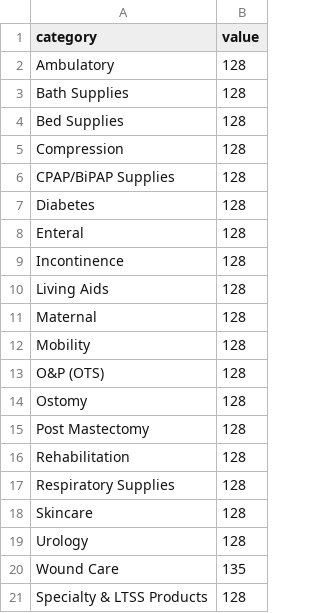
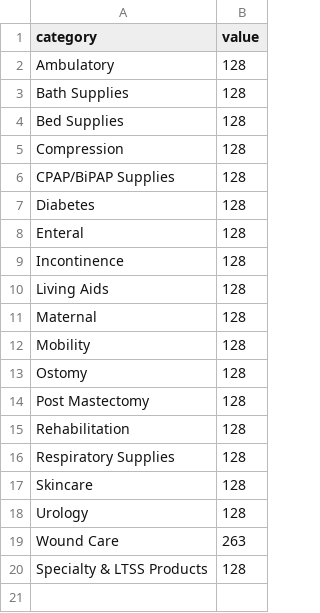
Before and after one commit to bryanzqwang/Verse_Payor_Dashboard, a CSV file: public/data/total-order-volume.csv, drawn as a sheet.

```diff
--- a/public/data/total-order-volume.csv
+++ b/public/data/total-order-volume.csv
@@ -12,3 +12,2 @@ Maternal, 128
 Mobility, 128
-O&P (OTS), 128
 Ostomy, 128
@@ -19,3 +18,3 @@ Skincare, 128
 Urology, 128
-Wound Care, 135
+Wound Care, 263
 Specialty & LTSS Products, 128
```
Also changed, not shown: public/data/avg-delivery-time.csv, public/data/total-spend.csv.
